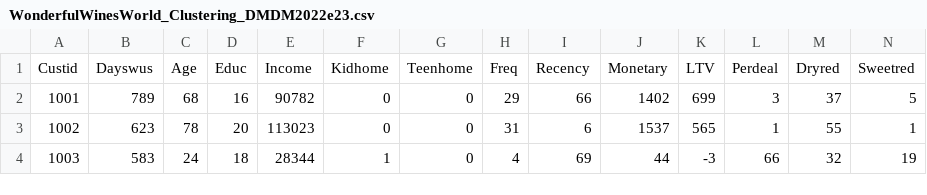
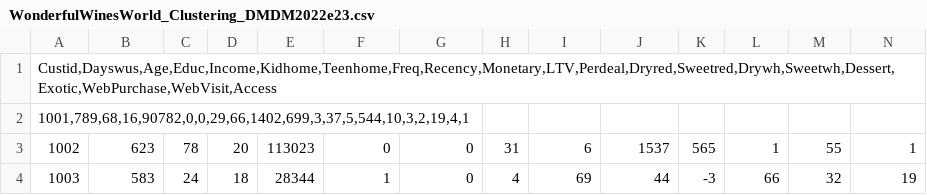
Before and after one commit to mariagomes13/mariagomes, a CSV file: WonderfulWinesWorld_Clustering_DMDM2022e23.csv, drawn as a sheet; only a part is shown; removed rows and columns are numbered as before the commit, all else as after; rows hold the shown columns only; the diff names each change by its address in the sheet, - before the commit and + after, or states it on an @@ line.

Commit message:
Update WonderfulWinesWorld_Clustering_DMDM2022e23.csv

```diff
--- a/WonderfulWinesWorld_Clustering_DMDM2022e23.csv
+++ b/WonderfulWinesWorld_Clustering_DMDM2022e23.csv
-row 1: Custid | Dayswus | Age | Educ | Income | Kidhome | Teenhome | Freq | Recency | Monetary | LTV | Perdeal | Dryred | Sweetred
-row 2: 1001 | 789 | 68 | 16 | 90782 | 0 | 0 | 29 | 66 | 1402 | 699 | 3 | 37 | 5
+row 1: Custid,Dayswus,Age,Educ,Income,Kidhome,Teenhome,Freq,Recency,Monetary,LTV,Perdeal,Dryred,Sweetred,Drywh,Sweetwh,Dessert,Exotic,WebPurchase,WebVisit,Access
+row 2: 1001,789,68,16,90782,0,0,29,66,1402,699,3,37,5,544,10,3,2,19,4,1
```
